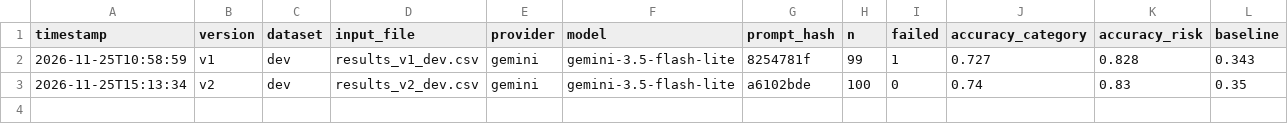
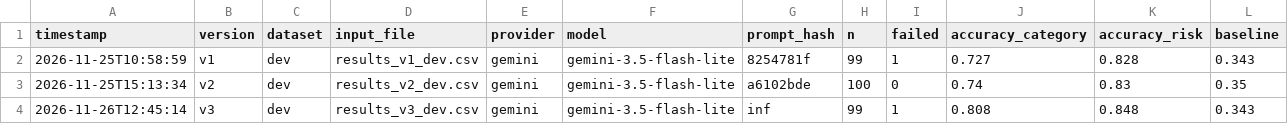
Before and after one commit to marijaskaric/llm_patient_risk_assessment, a CSV file: results/experiments.csv, drawn as a sheet.

Commit message:
prompt v3: add category guide to system prompt (hash 4545e589)
- Define each diagnosis category (BP thresholds, diabetes, age and
  accumulated risk factors for Heart disease)

Dev results (99/100 patients, 1 failed call):
- accuracy category: 0.81 (v2: 0.74)
- accuracy risk: 0.85 (v2: 0.83)
- baseline: 0.34

```diff
--- a/results/experiments.csv
+++ b/results/experiments.csv
@@ -3 +3,2 @@ timestamp,version,dataset,input_file,provider,model,prompt_hash,n,failed,accurac
 2026-11-25T15:13:34,v2,dev,results_v2_dev.csv,gemini,gemini-3.5-flash-lite,a6102bde,100,0,0.74,0.83,0.35
+2026-11-26T12:45:14,v3,dev,results_v3_dev.csv,gemini,gemini-3.5-flash-lite,inf,99,1,0.808,0.848,0.343
```
Also changed, not shown: 2 other files.
